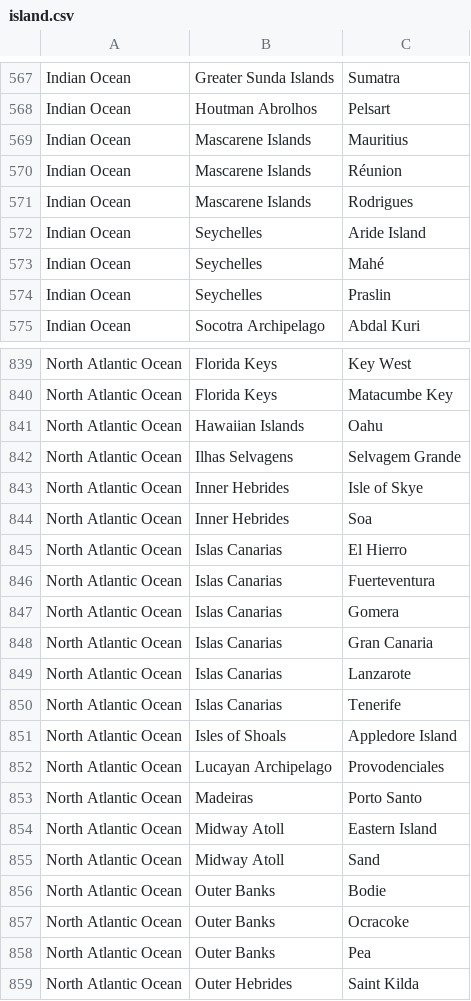
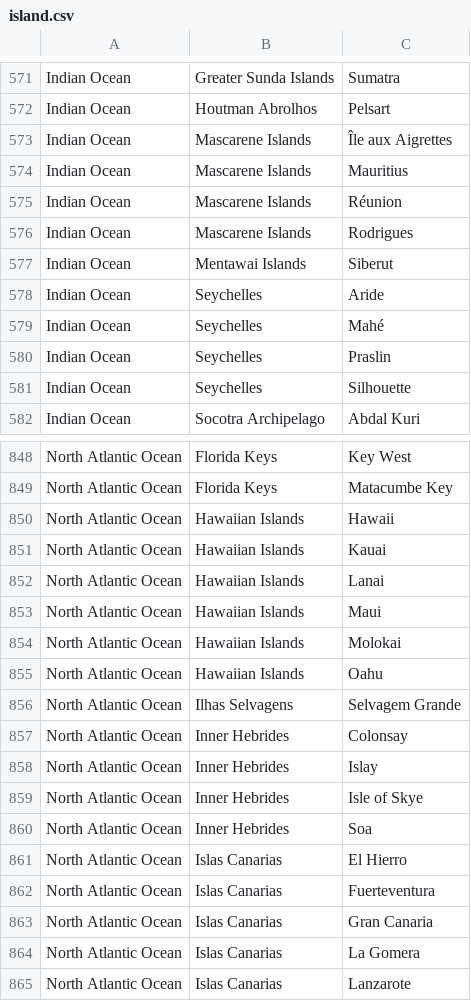
Before and after one commit to VertNet/DwCVocabs, a CSV file: vocabs/island.csv, drawn as a sheet; only a part is shown, gaps mark what is left out; the shorter side is filled out with more unchanged rows; the diff covers the shown part only.

```diff
--- a/vocabs/island.csv
+++ b/vocabs/island.csv
@@ -568,2 +572,3 @@
 "Indian Ocean","Houtman Abrolhos","Pelsart"
+"Indian Ocean","Mascarene Islands","Île aux Aigrettes"
 "Indian Ocean","Mascarene Islands","Mauritius"
@@ -571,5 +576,7 @@
 "Indian Ocean","Mascarene Islands","Rodrigues"
-"Indian Ocean","Seychelles","Aride Island"
+"Indian Ocean","Mentawai Islands","Siberut"
+"Indian Ocean","Seychelles","Aride"
 "Indian Ocean","Seychelles","Mahé"
 "Indian Ocean","Seychelles","Praslin"
+"Indian Ocean","Seychelles","Silhouette"
 "Indian Ocean","Socotra Archipelago","Abdal Kuri"
@@ -840,4 +849,11 @@
 "North Atlantic Ocean","Florida Keys","Matacumbe Key"
+"North Atlantic Ocean","Hawaiian Islands","Hawaii"
+"North Atlantic Ocean","Hawaiian Islands","Kauai"
+"North Atlantic Ocean","Hawaiian Islands","Lanai"
+"North Atlantic Ocean","Hawaiian Islands","Maui"
+"North Atlantic Ocean","Hawaiian Islands","Molokai"
 "North Atlantic Ocean","Hawaiian Islands","Oahu"
 "North Atlantic Ocean","Ilhas Selvagens","Selvagem Grande"
+"North Atlantic Ocean","Inner Hebrides","Colonsay"
+"North Atlantic Ocean","Inner Hebrides","Islay"
 "North Atlantic Ocean","Inner Hebrides","Isle of Skye"
@@ -846,4 +862,4 @@
 "North Atlantic Ocean","Islas Canarias","Fuerteventura"
-"North Atlantic Ocean","Islas Canarias","Gomera"
 "North Atlantic Ocean","Islas Canarias","Gran Canaria"
+"North Atlantic Ocean","Islas Canarias","La Gomera"
 "North Atlantic Ocean","Islas Canarias","Lanzarote"
```
Also changed, not shown: 16 added rows and 3 removed rows elsewhere in this file, vocabs/countryCode.csv, vocabs/identificationQualifier.csv, 8 other files.
